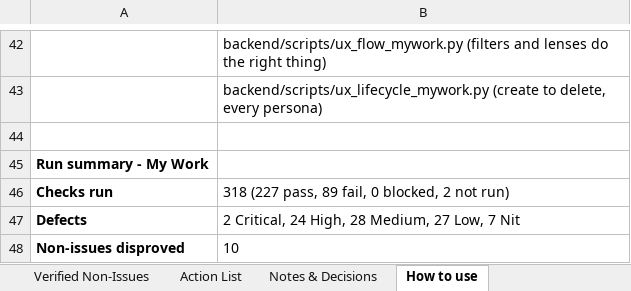
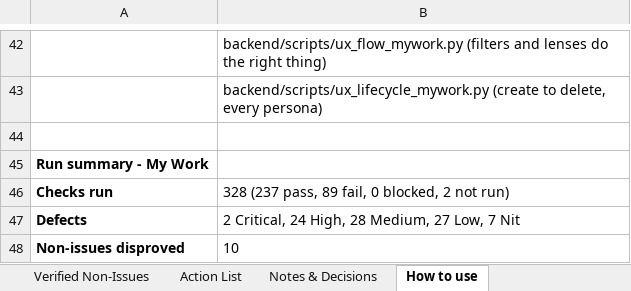
Before and after one commit to quazrelevate-god/DecisionOS, an Excel workbook: docs/DecisionOS_UI_Bug_Report.xlsx, sheet How to use, drawn as a sheet; only a part is shown, gaps mark what is left out; values as stored, in another font and other column widths than the file's, no borders; the diff names each change by its address in the sheet, - before the commit and + after, or states it on an @@ line.

```diff
--- a/docs/DecisionOS_UI_Bug_Report.xlsx (sheet How to use)
+++ b/docs/DecisionOS_UI_Bug_Report.xlsx (sheet How to use)
-B46: 318 (227 pass, 89 fail, 0 blocked, 2 not run)
+B46: 328 (237 pass, 89 fail, 0 blocked, 2 not run)
```
Also changed, not shown: sheet Test Coverage, sheet Action List, 12 other files.
